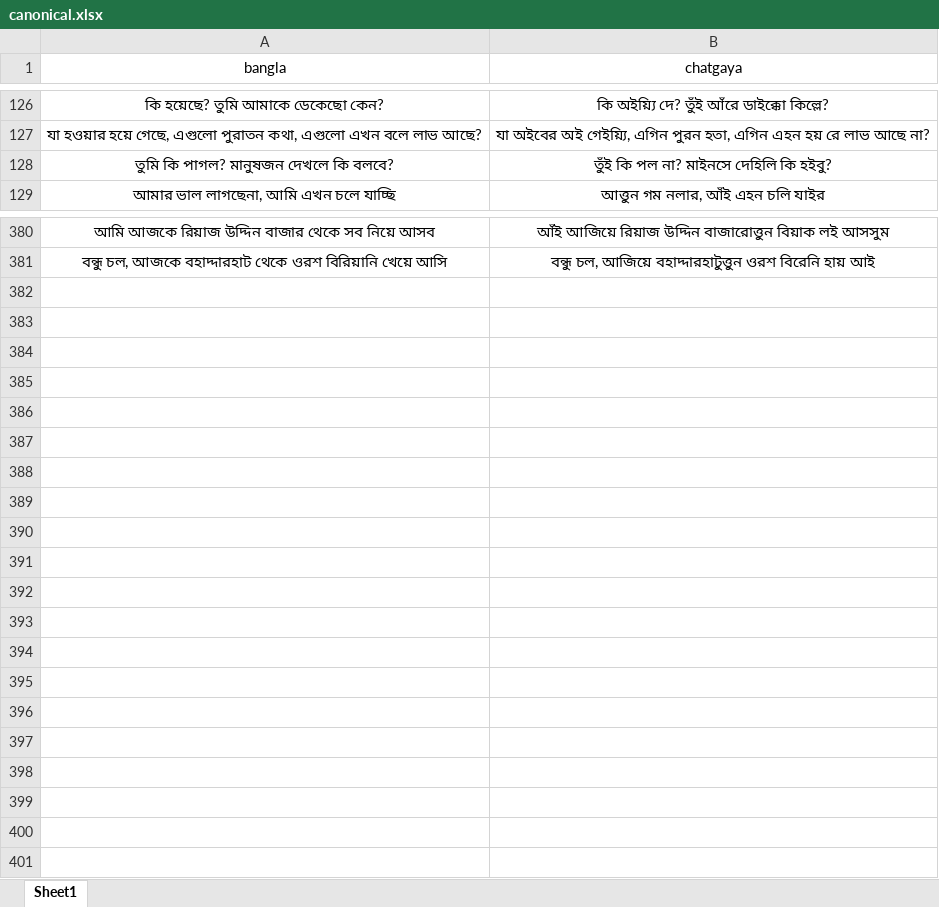
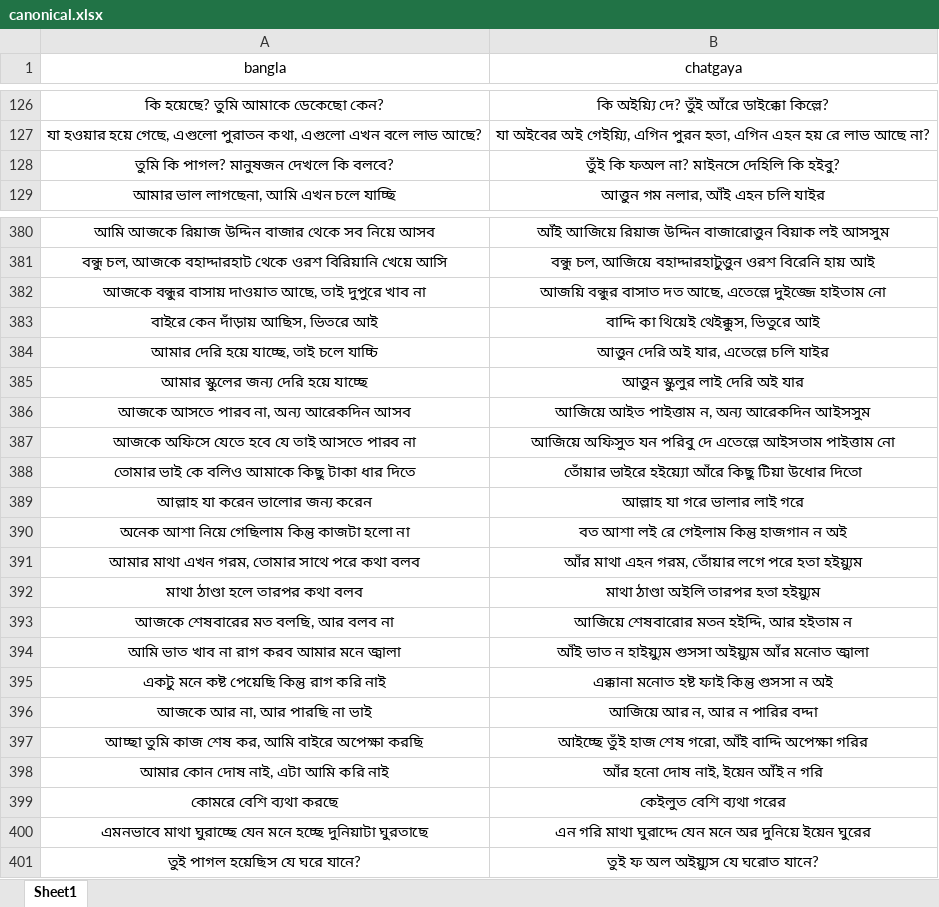
Before and after one commit to Mostafa-Moin26/chatgaya-bangla-nmt, an Excel workbook: data/canonical.xlsx, sheet Sheet1, drawn as a sheet; only a part is shown, gaps mark what is left out; values as stored, in another font and other column widths than the file's, no borders; the diff covers the shown part only; the diff names each change by its address in the sheet, - before the commit and + after, or states it on an @@ line.

```diff
--- a/data/canonical.xlsx (sheet Sheet1)
+++ b/data/canonical.xlsx (sheet Sheet1)
-B128 (chatgaya): তুঁই কি পল না? মাইনসে দেহিলি কি হইবু?
+B128 (chatgaya): তুঁই কি ফঅল না? মাইনসে দেহিলি কি হইবু?
+row 382: আজকে বন্ধুর বাসায় দাওয়াত আছে, তাই দুপুরে খাব না | আজয়ি বন্ধুর বাসাত দত আছে, এতেল্লে দুইজ্জে হাইতাম নো
+row 383: বাইরে কেন দাঁড়ায় আছিস, ভিতরে আই | বাদ্দি কা থিয়েই থেইক্কুস, ভিতুরে আই
+row 384: আমার দেরি হয়ে যাচ্ছে, তাই চলে যাচ্চি | আত্তুন দেরি অই যার, এতেল্লে চলি যাইর
+row 385: আমার স্কুলের জন্য দেরি হয়ে যাচ্ছে | আত্তুন স্কুলুর লাই দেরি অই যার
+row 386: আজকে আসতে পারব না, অন্য আরেকদিন আসব | আজিয়ে আইত পাইত্তাম ন, অন্য আরেকদিন আইসসুম
+row 387: আজকে অফিসে যেতে হবে যে তাই আসতে পারব না | আজিয়ে অফিসুত যন পরিবু দে এতেল্লে আইসতাম পাইত্তাম নো
+row 388: তোমার ভাই কে বলিও আমাকে কিছু টাকা ধার দিতে | তোঁয়ার ভাইরে হইয়্যো আঁরে কিছু টিয়া উধোর দিতো
+row 389: আল্লাহ যা করেন ভালোর জন্য করেন | আল্লাহ যা গরে ভালার লাই গরে
+row 390: অনেক আশা নিয়ে গেছিলাম কিন্তু কাজটা হলো না | বত আশা লই রে গেইলাম কিন্তু হাজগান ন অই
+row 391: আমার মাথা এখন গরম, তোমার সাথে পরে কথা বলব | আঁর মাথা এহন গরম, তোঁয়ার লগে পরে হতা হইয়্যুম
+row 392: মাথা ঠাণ্ডা হলে তারপর কথা বলব | মাথা ঠাণ্ডা অইলি তারপর হতা হইয়্যুম
+row 393: আজকে শেষবারের মত বলছি, আর বলব না | আজিয়ে শেষবারোর মতন হইদ্দি, আর হইতাম ন
+row 394: আমি ভাত খাব না রাগ করব আমার মনে জ্বালা | আঁই ভাত ন হাইয়্যুম গুসসা অইয়্যুম আঁর মনোত জ্বালা
+row 395: একটু মনে কষ্ট পেয়েছি কিন্তু রাগ করি নাই | এক্কানা মনোত হষ্ট ফাই কিন্তু গুসসা ন অই
+row 396: আজকে আর না, আর পারছি না ভাই | আজিয়ে আর ন, আর ন পারির বদ্দা
+row 397: আচ্ছা তুমি কাজ শেষ কর, আমি বাইরে অপেক্ষা করছি | আইচ্ছে তুঁই হাজ শেষ গরো, আঁই বাদ্দি অপেক্ষা গরির
+row 398: আমার কোন দোষ নাই, এটা আমি করি নাই | আঁর হনো দোষ নাই, ইয়েন আঁই ন গরি
+row 399: কোমরে বেশি ব্যথা করছে | কেইলুত বেশি ব্যথা গরের
+row 400: এমনভাবে মাথা ঘুরাচ্ছে যেন মনে হচ্ছে দুনিয়াটা ঘুরতাছে | এন গরি মাথা ঘুরাদ্দে যেন মনে অর দুনিয়ে ইয়েন ঘুরের
+row 401: তুই পাগল হয়েছিস যে ঘরে যানে? | তুই ফ অল অইয়্যুস যে ঘরোত যানে?
```
Also changed, not shown: 1 edited cell elsewhere in this sheet, data/lexicon.xlsx, 1 other file.
